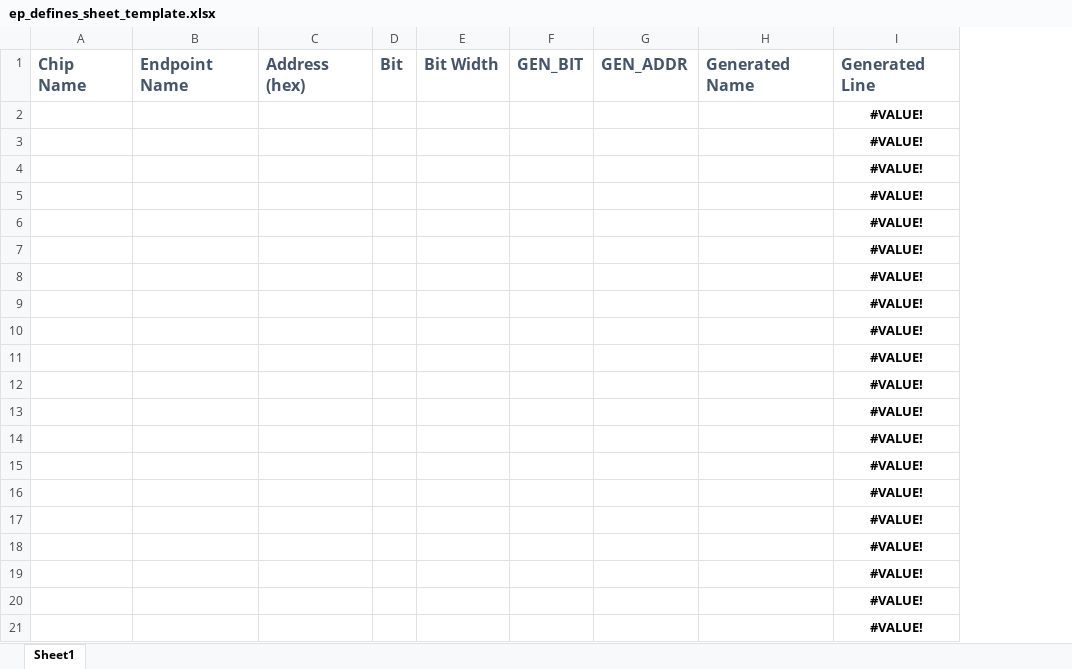
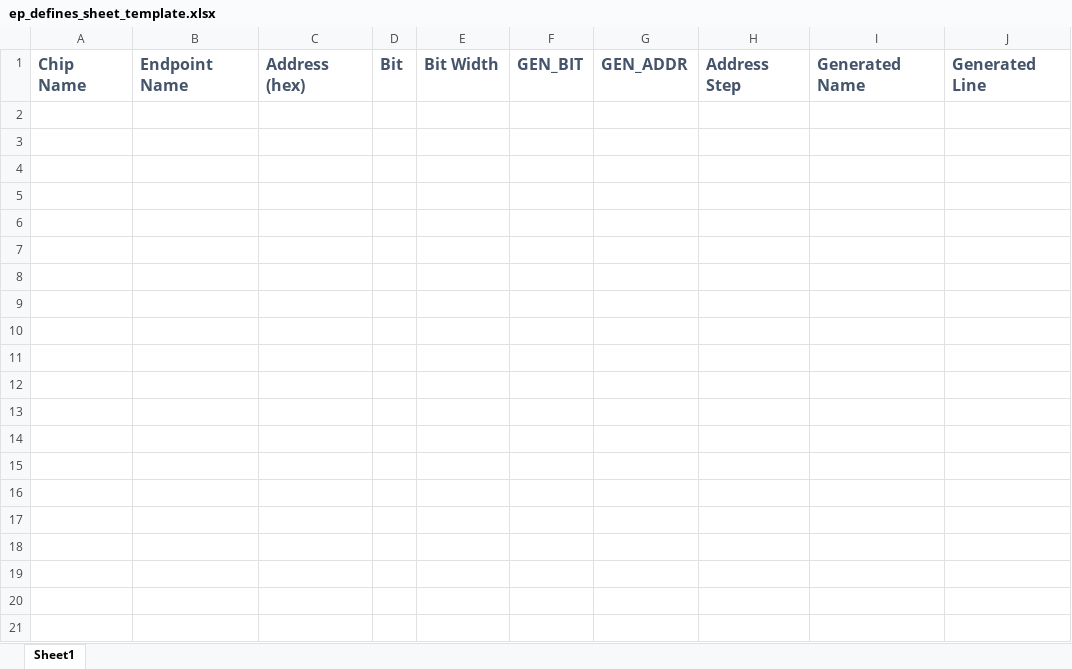
Before and after one commit to Ajstros/pyripherals, an Excel workbook: examples/ep_defines_sheet_template.xlsx, sheet Sheet1, drawn as a sheet; only a part is shown; values as stored, in another font and other column widths than the file's, no borders; conditional formats not drawn; removed rows and columns are numbered as before the commit, all else as after; the diff covers the shown part only; the diff names each change by its address in the sheet, - before the commit and + after, or states it on an @@ line.

```diff
--- a/examples/ep_defines_sheet_template.xlsx (sheet Sheet1)
+++ b/examples/ep_defines_sheet_template.xlsx (sheet Sheet1)
+column H, row 1: Address Step
-column I, row 1: Generated Line
+column J, row 1: Generated Line
-row 2:  |  |  |  |  |  |  |  | #VALUE!
-row 3:  |  |  |  |  |  |  |  | #VALUE!
-row 4:  |  |  |  |  |  |  |  | #VALUE!
-row 5:  |  |  |  |  |  |  |  | #VALUE!
-row 6:  |  |  |  |  |  |  |  | #VALUE!
-row 7:  |  |  |  |  |  |  |  | #VALUE!
-row 8:  |  |  |  |  |  |  |  | #VALUE!
-row 9:  |  |  |  |  |  |  |  | #VALUE!
-row 10:  |  |  |  |  |  |  |  | #VALUE!
-row 11:  |  |  |  |  |  |  |  | #VALUE!
-row 12:  |  |  |  |  |  |  |  | #VALUE!
-row 13:  |  |  |  |  |  |  |  | #VALUE!
-row 14:  |  |  |  |  |  |  |  | #VALUE!
-row 15:  |  |  |  |  |  |  |  | #VALUE!
-row 16:  |  |  |  |  |  |  |  | #VALUE!
-row 17:  |  |  |  |  |  |  |  | #VALUE!
-row 18:  |  |  |  |  |  |  |  | #VALUE!
-row 19:  |  |  |  |  |  |  |  | #VALUE!
-row 20:  |  |  |  |  |  |  |  | #VALUE!
-row 21:  |  |  |  |  |  |  |  | #VALUE!
```
Also changed, not shown: 209 removed rows elsewhere in this sheet, examples/ep_defines_sheet_example.xlsx.
